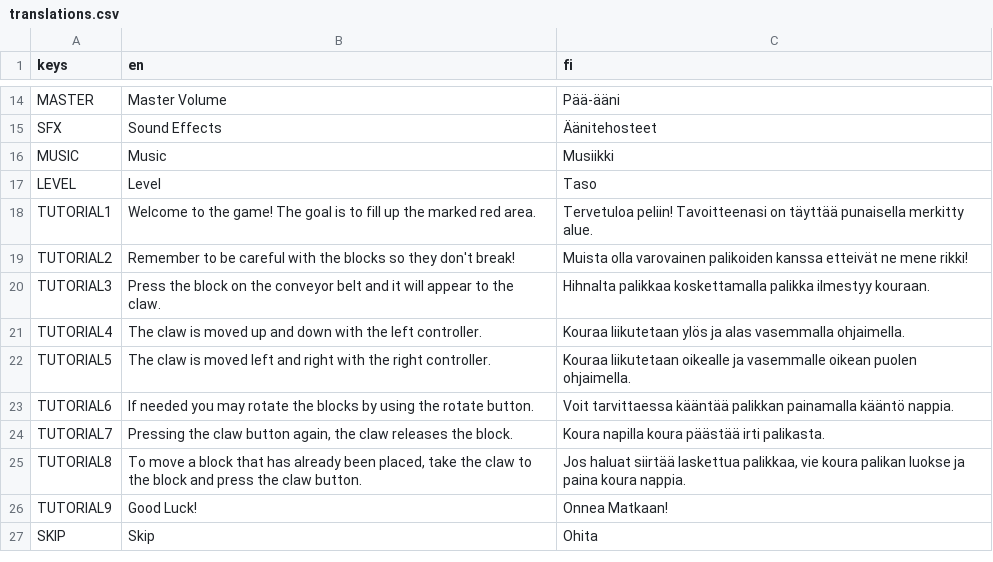
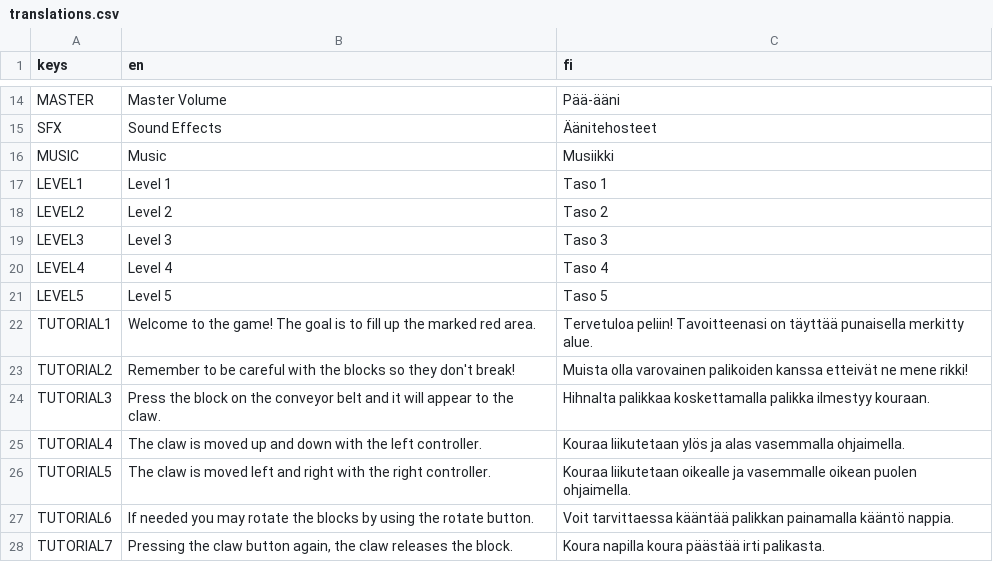
Before and after one commit to Glitching-Wizards/CrankUp, a CSV file: Gui/Translations/translations.csv, drawn as a sheet; only a part is shown, gaps mark what is left out; the shorter side is filled out with more unchanged rows.

Commit message:
Started pause & level ending worked on

```diff
--- a/Gui/Translations/translations.csv
+++ b/Gui/Translations/translations.csv
@@ -16,3 +16,7 @@ SFX; Sound Effects; Äänitehosteet
 MUSIC; Music; Musiikki
-LEVEL; Level; Taso
+LEVEL1; Level 1; Taso 1
+LEVEL2; Level 2; Taso 2
+LEVEL3; Level 3; Taso 3
+LEVEL4; Level 4; Taso 4
+LEVEL5; Level 5; Taso 5
 TUTORIAL1; Welcome to the game! The goal is to fill up the marked red area.; Tervetuloa peliin! Tavoitteenasi on täyttää punaisella merkitty alue.
```
Also changed, not shown: 23 other files.
